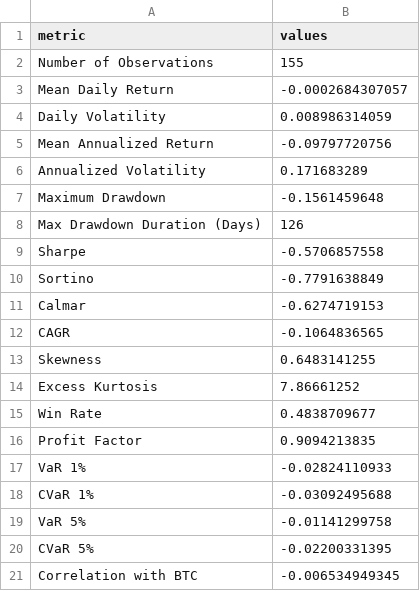
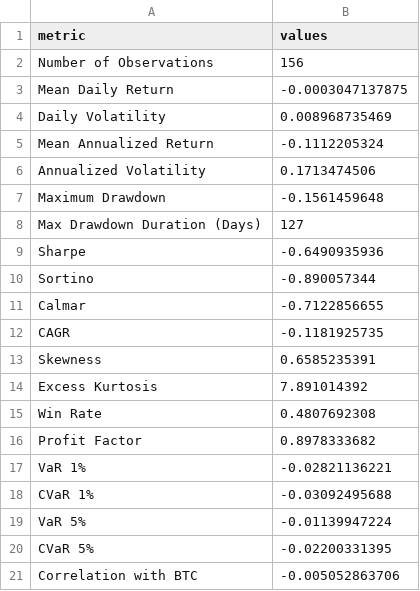
Before and after one commit to sehunkeem/strategy-performance, a CSV file: metrics_strategy.csv, drawn as a sheet.

```diff
--- a/metrics_strategy.csv
+++ b/metrics_strategy.csv
@@ -1,21 +1,21 @@
 metric,values
-Number of Observations,155
-Mean Daily Return,-0.0002684307057
-Daily Volatility,0.008986314059
-Mean Annualized Return,-0.09797720756
-Annualized Volatility,0.171683289
+Number of Observations,156
+Mean Daily Return,-0.0003047137875
+Daily Volatility,0.008968735469
+Mean Annualized Return,-0.1112205324
+Annualized Volatility,0.1713474506
 Maximum Drawdown,-0.1561459648
-Max Drawdown Duration (Days),126
-Sharpe,-0.5706857558
-Sortino,-0.7791638849
-Calmar,-0.6274719153
-CAGR,-0.1064836565
-Skewness,0.6483141255
-Excess Kurtosis,7.86661252
-Win Rate,0.4838709677
-Profit Factor,0.9094213835
-VaR 1%,-0.02824110933
+Max Drawdown Duration (Days),127
+Sharpe,-0.6490935936
+Sortino,-0.890057344
+Calmar,-0.7122856655
+CAGR,-0.1181925735
+Skewness,0.6585235391
+Excess Kurtosis,7.891014392
+Win Rate,0.4807692308
+Profit Factor,0.8978333682
+VaR 1%,-0.02821136221
 CVaR 1%,-0.03092495688
-VaR 5%,-0.01141299758
+VaR 5%,-0.01139947224
 CVaR 5%,-0.02200331395
-Correlation with BTC,-0.006534949345
+Correlation with BTC,-0.005052863706
```
Also changed, not shown: sharpe_metrics.csv, 4 other files.
